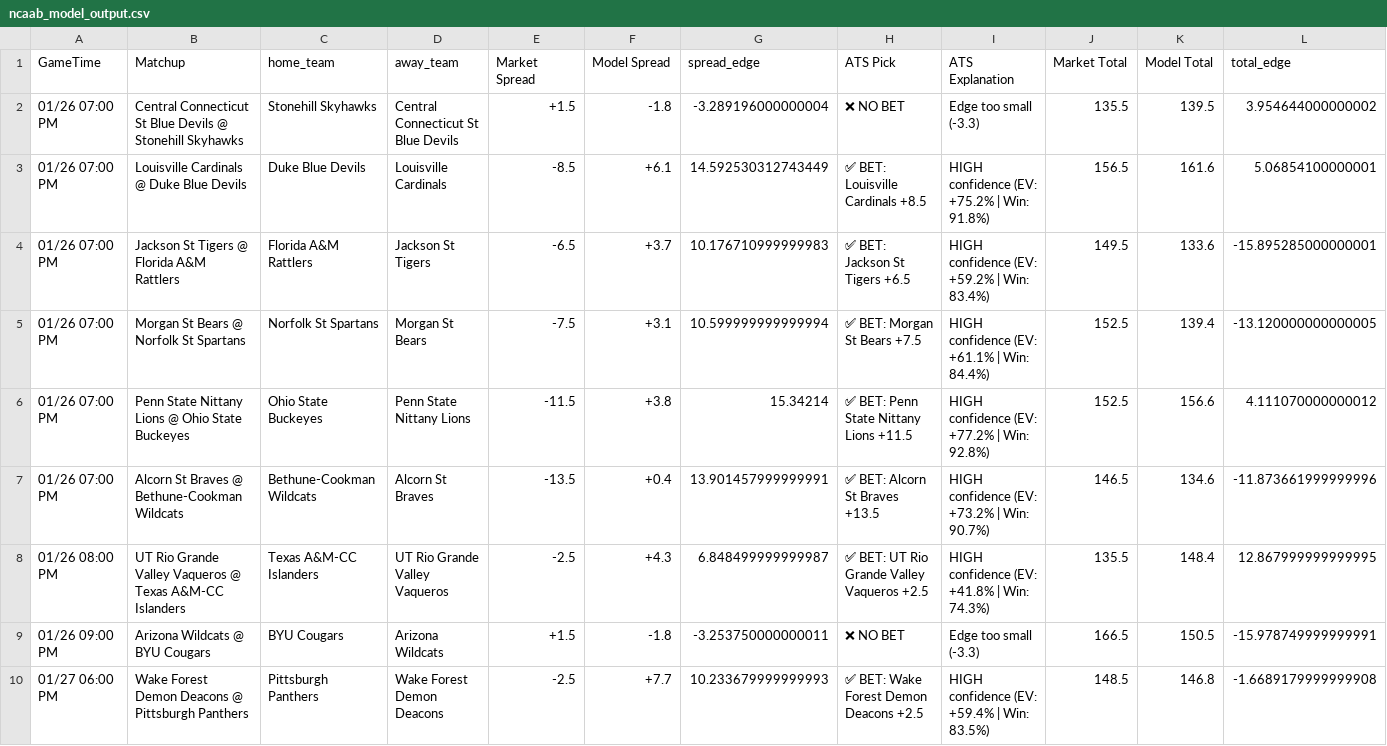
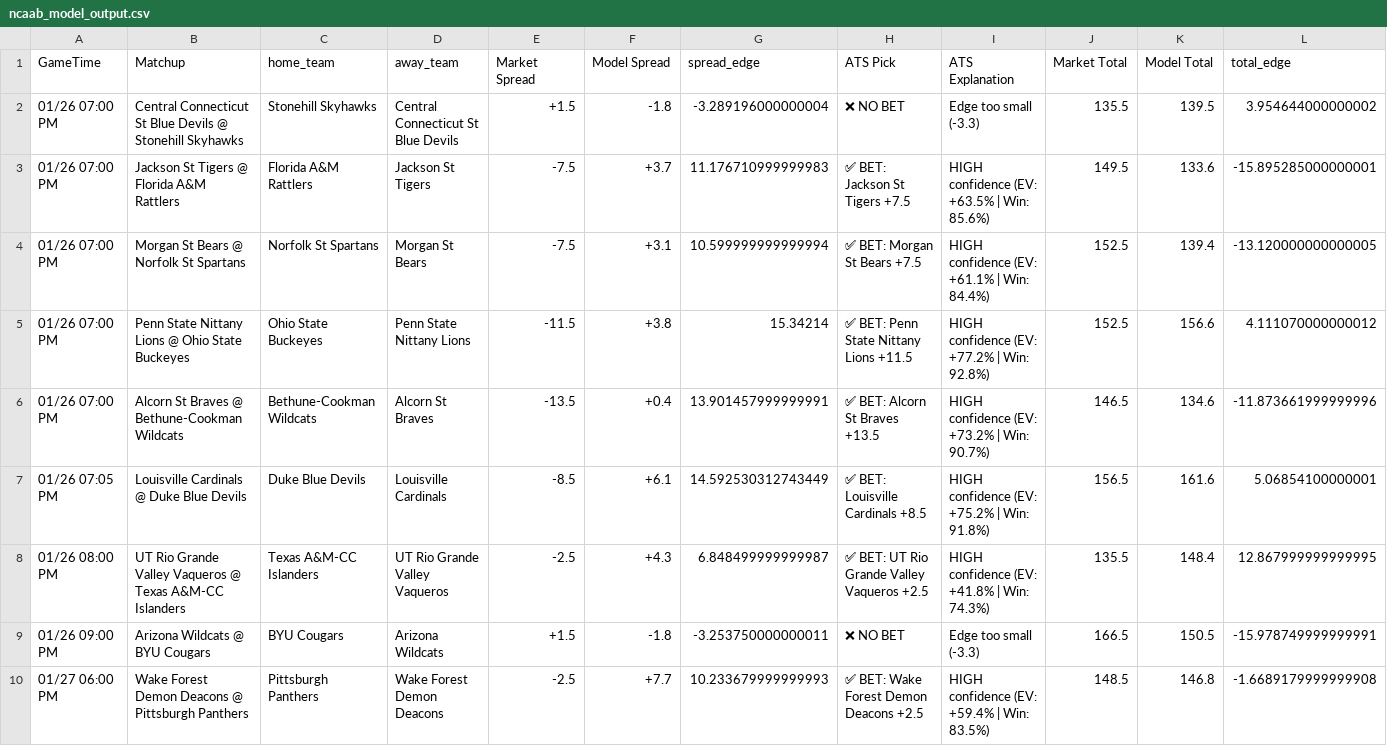
Before and after one commit to BangLetsGetIt/NBA-NCAA-Betting-Models, a CSV file: ncaa/ncaab_model_output.csv, drawn as a sheet; only a part is shown; removed rows and columns are numbered as before the commit, all else as after; rows hold the shown columns only; the diff covers the shown part only; the diff names each change by its address in the sheet, - before the commit and + after, or states it on an @@ line.

```diff
--- a/ncaa/ncaab_model_output.csv
+++ b/ncaa/ncaab_model_output.csv
-row 3: 01/26 07:00 PM | Louisville Cardinals @ Duke Blue Devils | Duke Blue Devils | Louisville Cardinals | -8.5 | +6.1 | 14.592530312743449 | ✅ BET: Louisville Cardinals +8.5 | HIGH confidence (EV: +75.2% | Win: 91.8%) | 156.5 | 161.6 | 5.06854100000001
-E3 (Market Spread): -6.5
+E3 (Market Spread): -7.5
-G3 (spread_edge): 10.176710999999983
+G3 (spread_edge): 11.176710999999983
-H3 (ATS Pick): ✅ BET: Jackson St Tigers +6.5
+H3 (ATS Pick): ✅ BET: Jackson St Tigers +7.5
-I3 (ATS Explanation): HIGH confidence (EV: +59.2% | Win: 83.4%)
+I3 (ATS Explanation): HIGH confidence (EV: +63.5% | Win: 85.6%)
+row 7: 01/26 07:05 PM | Louisville Cardinals @ Duke Blue Devils | Duke Blue Devils | Louisville Cardinals | -8.5 | +6.1 | 14.592530312743449 | ✅ BET: Louisville Cardinals +8.5 | HIGH confidence (EV: +75.2% | Win: 91.8%) | 156.5 | 161.6 | 5.06854100000001
```
Also changed, not shown: 7 edited cells elsewhere in this file, nba/nba_model_output.csv, 16 other files.
